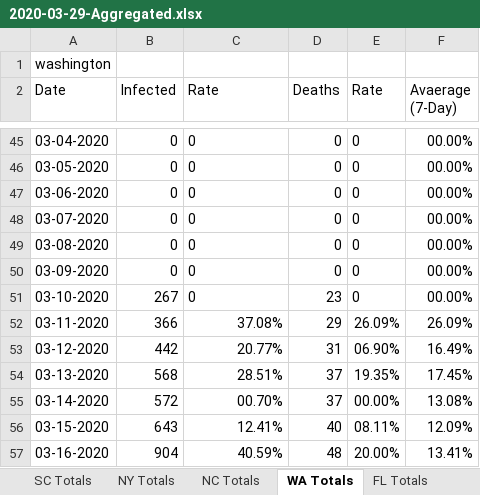
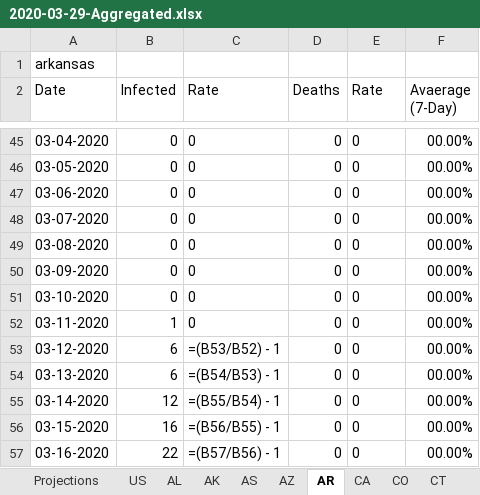
Before and after one commit to CyberCityCircuits/COVID-19-Analysis, an Excel workbook: 2020-03-29-Aggregated.xlsx, sheet AR, drawn as a sheet; only a part is shown, gaps mark what is left out; values as stored, in another font and other column widths than the file's, no borders; formulas without a stored value are shown as written; the diff covers the shown part only; the diff names each change by its address in the sheet, - before the commit and + after, or states it on an @@ line.

```diff
--- a/2020-03-29-Aggregated.xlsx (sheet AR)
+++ b/2020-03-29-Aggregated.xlsx (sheet AR)
-sheet tab: SC Totals
+sheet tab: AK
-sheet tab: NY Totals
+sheet tab: AS
-sheet tab: NC Totals
+sheet tab: AZ
-sheet tab: WA Totals
+sheet tab: AR
-sheet tab: FL Totals
+sheet tab: CA
-A1 (Date): washington
+A1 (Date): arkansas
-B51 (Infected): 267
+B51 (Infected): 0
-D51 (Deaths): 23
+D51 (Deaths): 0
-B52 (Infected): 366
+B52 (Infected): 1
-C52 (Rate): 37.08%
+C52 (Rate): 0
-D52 (Deaths): 29
+D52 (Deaths): 0
-E52 (Rate): 26.09%
+E52 (Rate): 0
-F52 (Avaerage (7-Day)): 26.09%
+F52 (Avaerage (7-Day)): 00.00%
-B53 (Infected): 442
+B53 (Infected): 6
-C53 (Rate): 20.77%
+C53 (Rate): =(B53/B52) - 1
-D53 (Deaths): 31
+D53 (Deaths): 0
-E53 (Rate): 06.90%
+E53 (Rate): 0
-F53 (Avaerage (7-Day)): 16.49%
+F53 (Avaerage (7-Day)): 00.00%
-B54 (Infected): 568
+B54 (Infected): 6
-C54 (Rate): 28.51%
+C54 (Rate): =(B54/B53) - 1
-D54:D55 (Deaths): 37
+D54:D55 (Deaths): 0
-E54 (Rate): 19.35%
+E54 (Rate): 0
-F54 (Avaerage (7-Day)): 17.45%
+F54 (Avaerage (7-Day)): 00.00%
-B55 (Infected): 572
+B55 (Infected): 12
-C55 (Rate): 00.70%
+C55 (Rate): =(B55/B54) - 1
-E55 (Rate): 00.00%
+E55 (Rate): 0
-F55 (Avaerage (7-Day)): 13.08%
+F55 (Avaerage (7-Day)): 00.00%
-B56 (Infected): 643
+B56 (Infected): 16
-C56 (Rate): 12.41%
+C56 (Rate): =(B56/B55) - 1
-D56 (Deaths): 40
+D56 (Deaths): 0
-E56 (Rate): 08.11%
+E56 (Rate): 0
-F56 (Avaerage (7-Day)): 12.09%
+F56 (Avaerage (7-Day)): 00.00%
-B57 (Infected): 904
+B57 (Infected): 22
-C57 (Rate): 40.59%
+C57 (Rate): =(B57/B56) - 1
-D57 (Deaths): 48
+D57 (Deaths): 0
-E57 (Rate): 20.00%
+E57 (Rate): 0
-F57 (Avaerage (7-Day)): 13.41%
+F57 (Avaerage (7-Day)): 00.00%
```
Also changed, not shown: 101 edited cells elsewhere in this sheet, sheet Projections, sheet AS, sheet US, sheet CO, sheet CA, sheet AL, 4 more sheets, other sheet tabs, formulas that keep their value, 2 other files.
